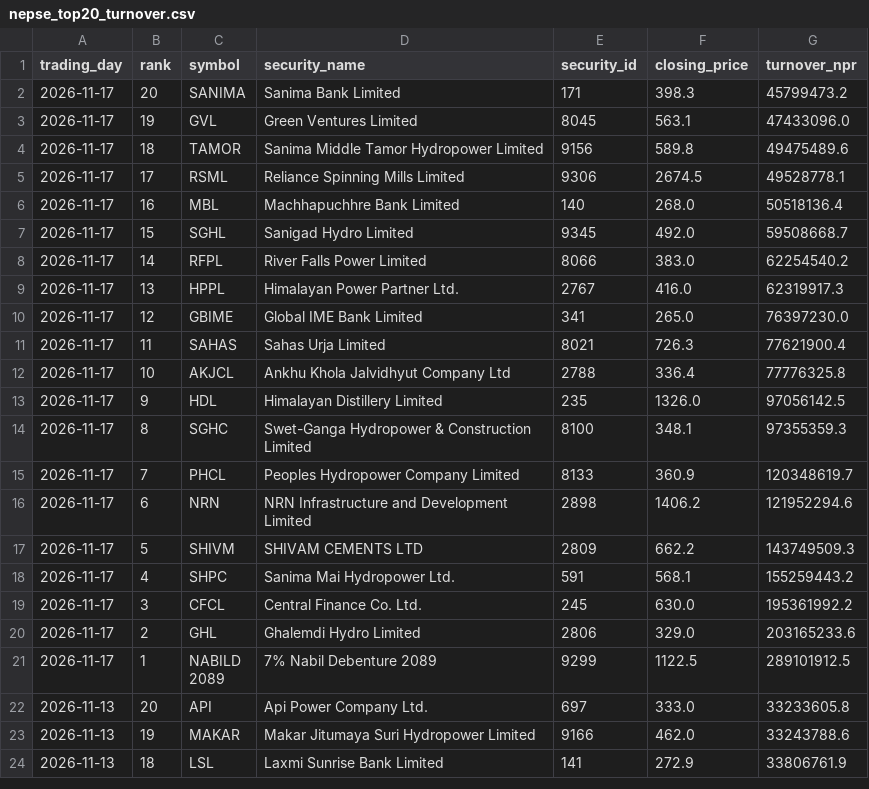
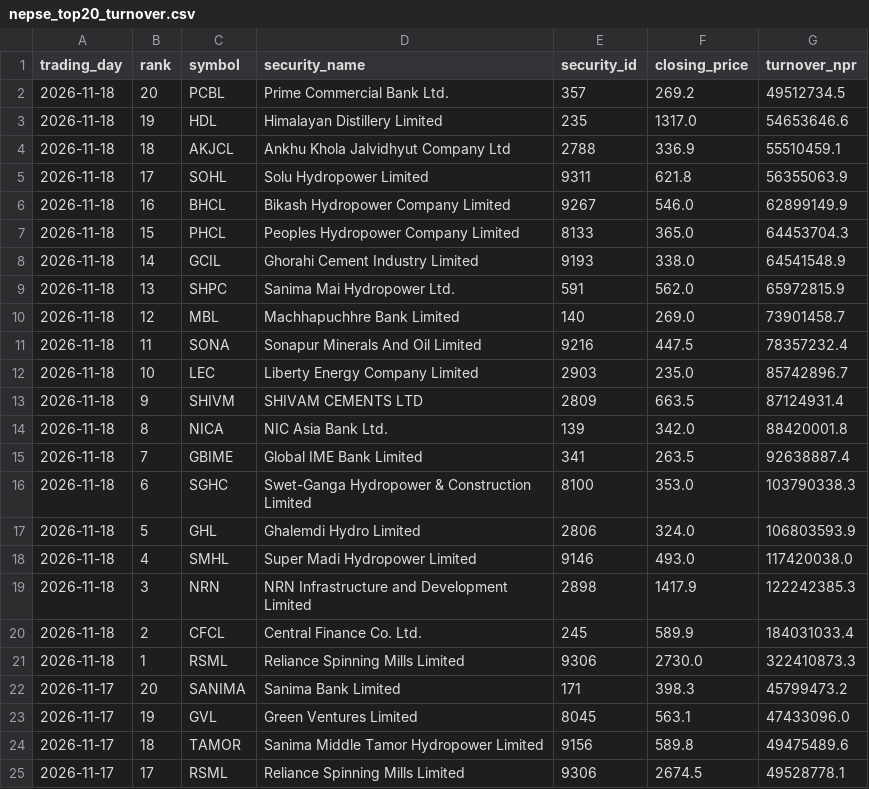
Before and after one commit to h0miez4evr/Nepse_automation, a CSV file: nepse_data/nepse_top20_turnover.csv, drawn as a sheet; only a part is shown; the shorter side is filled out with more unchanged rows; the diff names each change by its address in the sheet, - before the commit and + after, or states it on an @@ line.

```diff
--- a/nepse_data/nepse_top20_turnover.csv
+++ b/nepse_data/nepse_top20_turnover.csv
+row 2: 2026-11-18 | 20 | PCBL | Prime Commercial Bank Ltd. | 357 | 269.2 | 49512734.5
+row 3: 2026-11-18 | 19 | HDL | Himalayan Distillery Limited | 235 | 1317.0 | 54653646.6
+row 4: 2026-11-18 | 18 | AKJCL | Ankhu Khola Jalvidhyut Company Ltd | 2788 | 336.9 | 55510459.1
+row 5: 2026-11-18 | 17 | SOHL | Solu Hydropower Limited | 9311 | 621.8 | 56355063.9
+row 6: 2026-11-18 | 16 | BHCL | Bikash Hydropower Company Limited | 9267 | 546.0 | 62899149.9
+row 7: 2026-11-18 | 15 | PHCL | Peoples Hydropower Company Limited | 8133 | 365.0 | 64453704.3
+row 8: 2026-11-18 | 14 | GCIL | Ghorahi Cement Industry Limited | 9193 | 338.0 | 64541548.9
+row 9: 2026-11-18 | 13 | SHPC | Sanima Mai Hydropower Ltd. | 591 | 562.0 | 65972815.9
+row 10: 2026-11-18 | 12 | MBL | Machhapuchhre Bank Limited | 140 | 269.0 | 73901458.7
+row 11: 2026-11-18 | 11 | SONA | Sonapur Minerals And Oil Limited | 9216 | 447.5 | 78357232.4
+row 12: 2026-11-18 | 10 | LEC | Liberty Energy Company Limited | 2903 | 235.0 | 85742896.7
+row 13: 2026-11-18 | 9 | SHIVM | SHIVAM CEMENTS LTD | 2809 | 663.5 | 87124931.4
+row 14: 2026-11-18 | 8 | NICA | NIC Asia Bank Ltd. | 139 | 342.0 | 88420001.8
+row 15: 2026-11-18 | 7 | GBIME | Global IME Bank Limited | 341 | 263.5 | 92638887.4
+row 16: 2026-11-18 | 6 | SGHC | Swet-Ganga Hydropower & Construction Limited | 8100 | 353.0 | 103790338.3
+row 17: 2026-11-18 | 5 | GHL | Ghalemdi Hydro Limited | 2806 | 324.0 | 106803593.9
+row 18: 2026-11-18 | 4 | SMHL | Super Madi Hydropower Limited | 9146 | 493.0 | 117420038.0
+row 19: 2026-11-18 | 3 | NRN | NRN Infrastructure and Development Limited | 2898 | 1417.9 | 122242385.3
+row 20: 2026-11-18 | 2 | CFCL | Central Finance Co. Ltd. | 245 | 589.9 | 184031033.4
+row 21: 2026-11-18 | 1 | RSML | Reliance Spinning Mills Limited | 9306 | 2730.0 | 322410873.3
```
Also changed, not shown: nepse_data/nepse_top20_gainers.csv, nepse_data/nepse_top20_relative_strength.csv, 2 other files.
